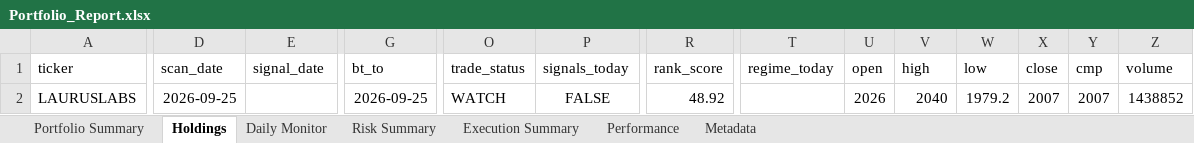
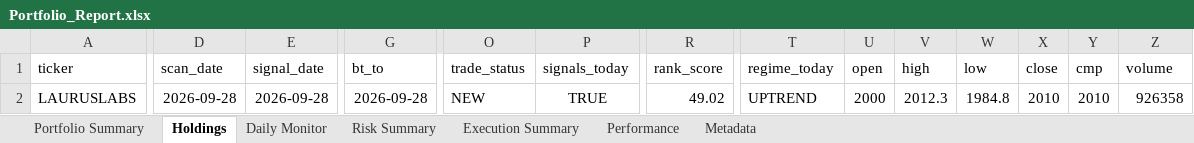
Before and after one commit to PavanSaiNekkala/Scanner, an Excel workbook: scanner_monitor/reports/latest/Portfolio_Report.xlsx, sheet Holdings, drawn as a sheet; only a part is shown, gaps mark what is left out; values as stored, in another font and other column widths than the file's, no borders; the diff covers the shown part only; the diff names each change by its address in the sheet, - before the commit and + after, or states it on an @@ line.

```diff
--- a/scanner_monitor/reports/latest/Portfolio_Report.xlsx (sheet Holdings)
+++ b/scanner_monitor/reports/latest/Portfolio_Report.xlsx (sheet Holdings)
-D2 (scan_date): 2026-09-25
+D2 (scan_date): 2026-09-28
-E2 (signal_date): (empty)
+E2 (signal_date): 2026-09-28
-G2 (bt_to): 2026-09-25
+G2 (bt_to): 2026-09-28
-O2 (trade_status): WATCH
+O2 (trade_status): NEW
-P2 (signals_today): FALSE
+P2 (signals_today): TRUE
-R2 (rank_score): 48.92
+R2 (rank_score): 49.02
-T2 (regime_today): (empty)
+T2 (regime_today): UPTREND
-U2 (open): 2026
+U2 (open): 2000
-V2 (high): 2040
+V2 (high): 2012.3
-W2 (low): 1979.2
+W2 (low): 1984.8
-X2 (close): 2007
+X2 (close): 2010
-Y2 (cmp): 2007
+Y2 (cmp): 2010
-Z2 (volume): 1438852
+Z2 (volume): 926358
```
Also changed, not shown: 98 edited cells elsewhere in this sheet, sheet Daily Monitor, sheet Risk Summary, sheet Metadata, 14 other files.
